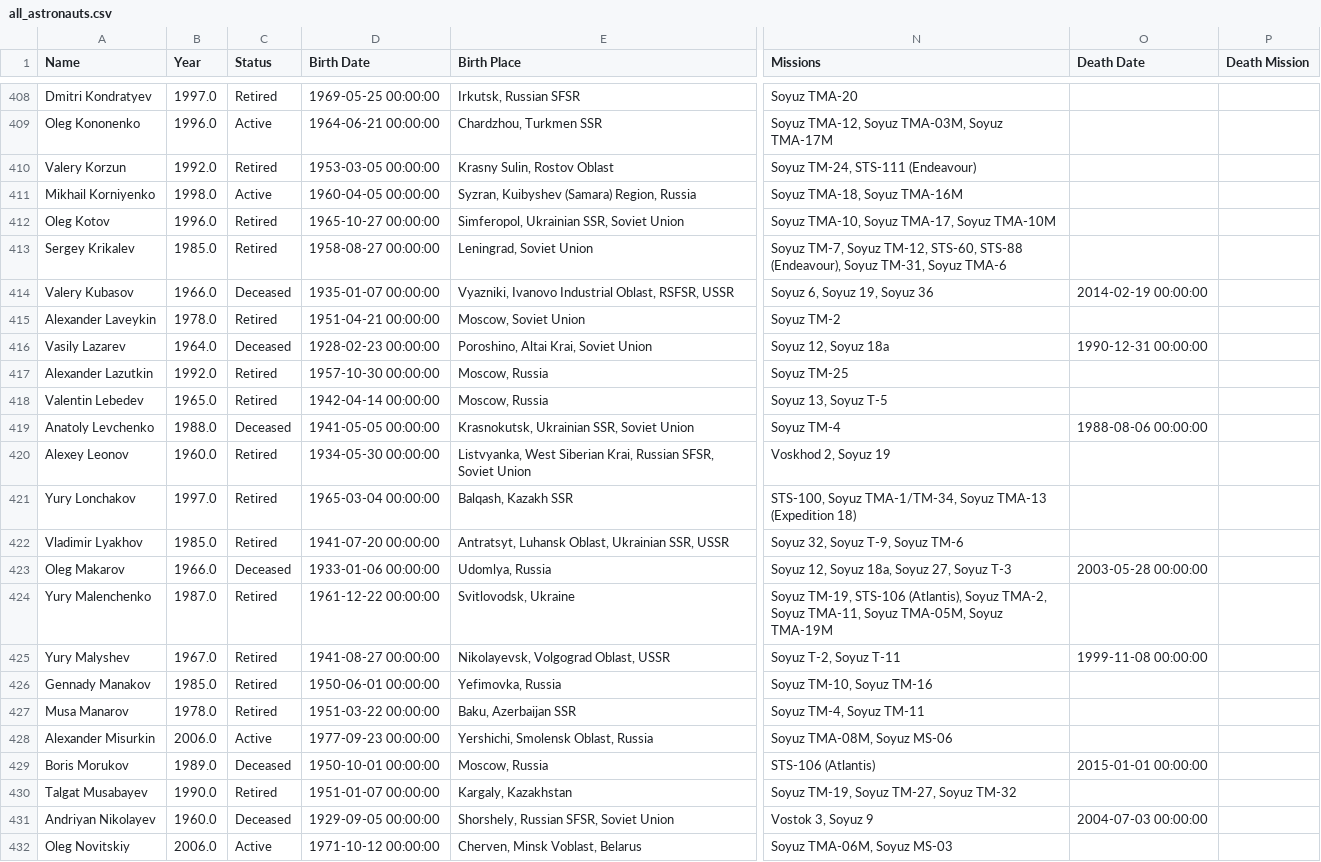
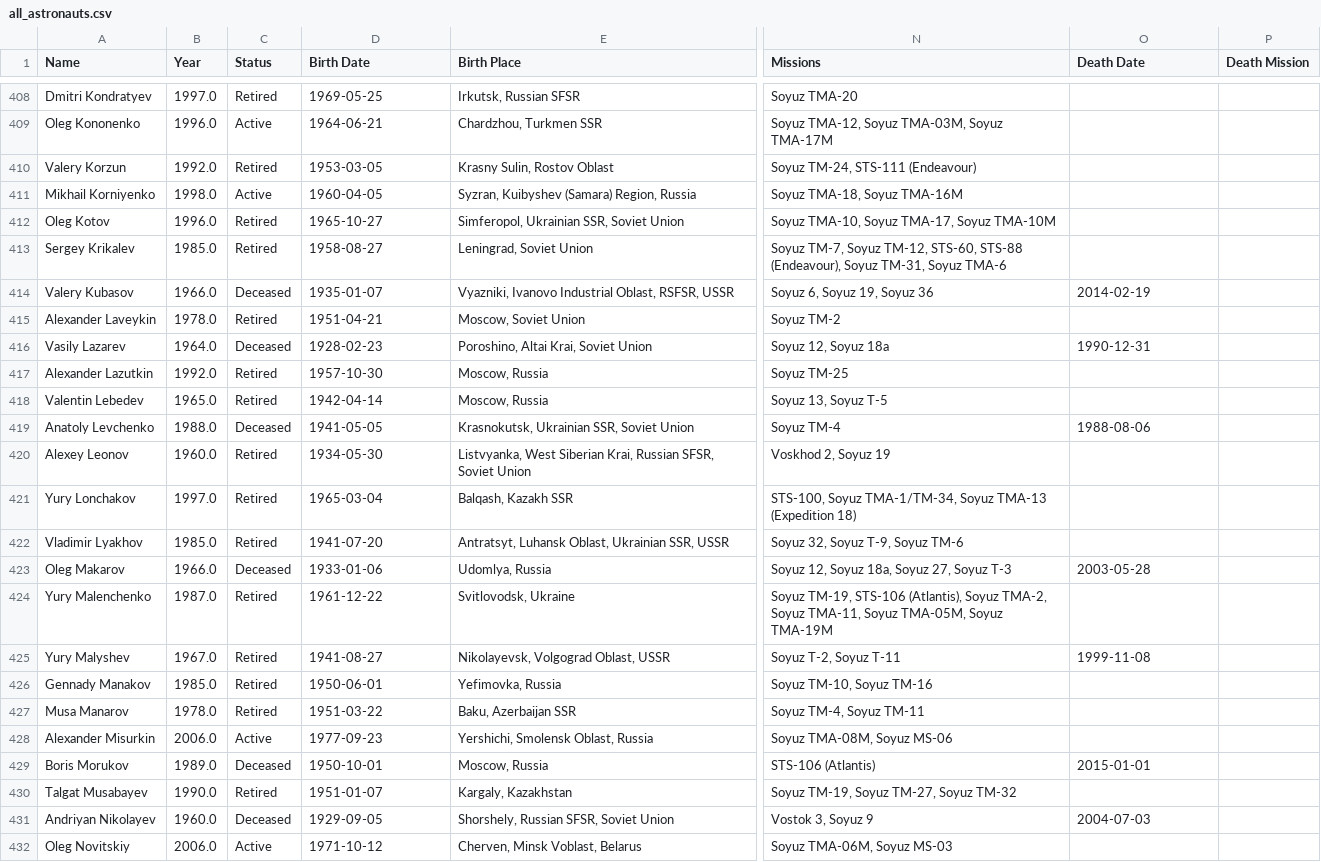
Before and after one commit to FormMe/HumanSpaceFlights, a CSV file: data/all_astronauts.csv, drawn as a sheet; only a part is shown, gaps mark what is left out; the diff covers the shown part only; the diff names each change by its address in the sheet, - before the commit and + after, or states it on an @@ line.

```diff
--- a/data/all_astronauts.csv
+++ b/data/all_astronauts.csv
-D408 (Birth Date): 1969-05-25 00:00:00
+D408 (Birth Date): 1969-05-25
-D409 (Birth Date): 1964-06-21 00:00:00
+D409 (Birth Date): 1964-06-21
-D410 (Birth Date): 1953-03-05 00:00:00
+D410 (Birth Date): 1953-03-05
-D411 (Birth Date): 1960-04-05 00:00:00
+D411 (Birth Date): 1960-04-05
-D412 (Birth Date): 1965-10-27 00:00:00
+D412 (Birth Date): 1965-10-27
-D413 (Birth Date): 1958-08-27 00:00:00
+D413 (Birth Date): 1958-08-27
-D414 (Birth Date): 1935-01-07 00:00:00
+D414 (Birth Date): 1935-01-07
-O414 (Death Date): 2014-02-19 00:00:00
+O414 (Death Date): 2014-02-19
-D415 (Birth Date): 1951-04-21 00:00:00
+D415 (Birth Date): 1951-04-21
-D416 (Birth Date): 1928-02-23 00:00:00
+D416 (Birth Date): 1928-02-23
-O416 (Death Date): 1990-12-31 00:00:00
+O416 (Death Date): 1990-12-31
-D417 (Birth Date): 1957-10-30 00:00:00
+D417 (Birth Date): 1957-10-30
-D418 (Birth Date): 1942-04-14 00:00:00
+D418 (Birth Date): 1942-04-14
-D419 (Birth Date): 1941-05-05 00:00:00
+D419 (Birth Date): 1941-05-05
-O419 (Death Date): 1988-08-06 00:00:00
+O419 (Death Date): 1988-08-06
-D420 (Birth Date): 1934-05-30 00:00:00
+D420 (Birth Date): 1934-05-30
-D421 (Birth Date): 1965-03-04 00:00:00
+D421 (Birth Date): 1965-03-04
-D422 (Birth Date): 1941-07-20 00:00:00
+D422 (Birth Date): 1941-07-20
-D423 (Birth Date): 1933-01-06 00:00:00
+D423 (Birth Date): 1933-01-06
-O423 (Death Date): 2003-05-28 00:00:00
+O423 (Death Date): 2003-05-28
-D424 (Birth Date): 1961-12-22 00:00:00
+D424 (Birth Date): 1961-12-22
-D425 (Birth Date): 1941-08-27 00:00:00
+D425 (Birth Date): 1941-08-27
-O425 (Death Date): 1999-11-08 00:00:00
+O425 (Death Date): 1999-11-08
-D426 (Birth Date): 1950-06-01 00:00:00
+D426 (Birth Date): 1950-06-01
-D427 (Birth Date): 1951-03-22 00:00:00
+D427 (Birth Date): 1951-03-22
-D428 (Birth Date): 1977-09-23 00:00:00
+D428 (Birth Date): 1977-09-23
-D429 (Birth Date): 1950-10-01 00:00:00
+D429 (Birth Date): 1950-10-01
-O429 (Death Date): 2015-01-01 00:00:00
+O429 (Death Date): 2015-01-01
-D430 (Birth Date): 1951-01-07 00:00:00
+D430 (Birth Date): 1951-01-07
-D431 (Birth Date): 1929-09-05 00:00:00
+D431 (Birth Date): 1929-09-05
-O431 (Death Date): 2004-07-03 00:00:00
+O431 (Death Date): 2004-07-03
-D432 (Birth Date): 1971-10-12 00:00:00
+D432 (Birth Date): 1971-10-12
```
Also changed, not shown: 123 edited cells elsewhere in this file, 2 other files.
